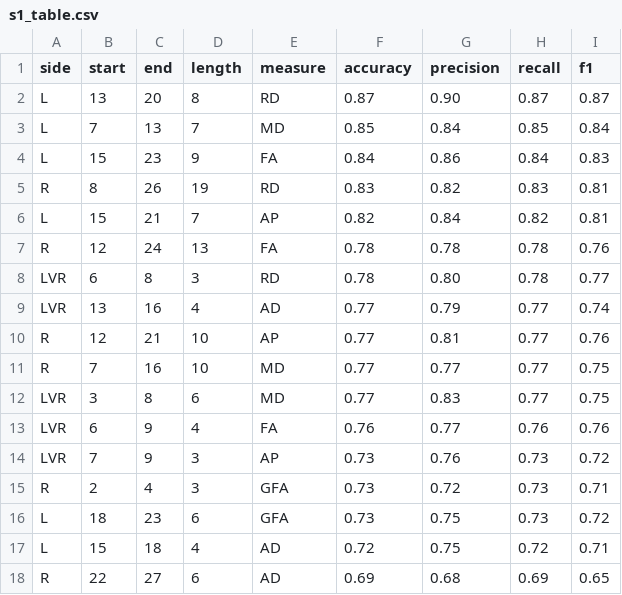
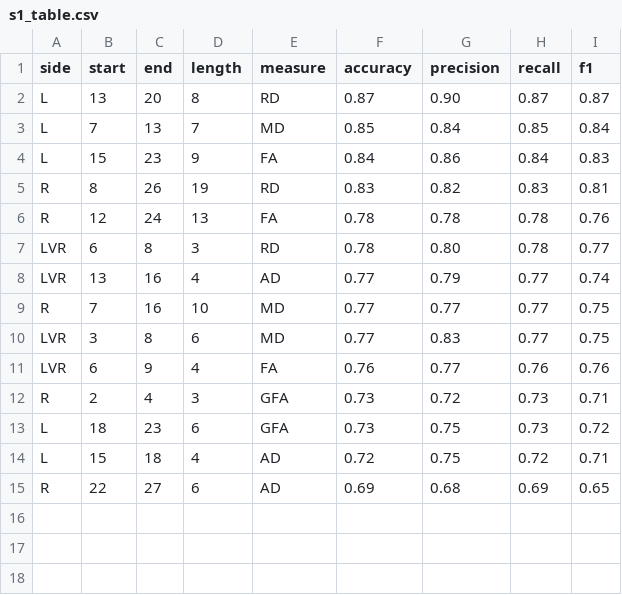
Before and after one commit to sinkpoint/phd-thesis-sharelatex, a CSV file: thesis/s1_table.csv, drawn as a sheet.

```diff
--- a/thesis/s1_table.csv
+++ b/thesis/s1_table.csv
@@ -5,3 +5,2 @@ L,15,23,9,FA,0.84,0.86,0.84,0.83
 R,8,26,19,RD,0.83,0.82,0.83,0.81
-L,15,21,7,AP,0.82,0.84,0.82,0.81
 R,12,24,13,FA,0.78,0.78,0.78,0.76
@@ -9,3 +8,2 @@ LVR,6,8,3,RD,0.78,0.80,0.78,0.77
 LVR,13,16,4,AD,0.77,0.79,0.77,0.74
-R,12,21,10,AP,0.77,0.81,0.77,0.76
 R,7,16,10,MD,0.77,0.77,0.77,0.75
@@ -13,3 +11,2 @@ LVR,3,8,6,MD,0.77,0.83,0.77,0.75
 LVR,6,9,4,FA,0.76,0.77,0.76,0.76
-LVR,7,9,3,AP,0.73,0.76,0.73,0.72
 R,2,4,3,GFA,0.73,0.72,0.73,0.71
```
Also changed, not shown: thesis/cnv_table.csv, thesis/tpt_table.csv.
